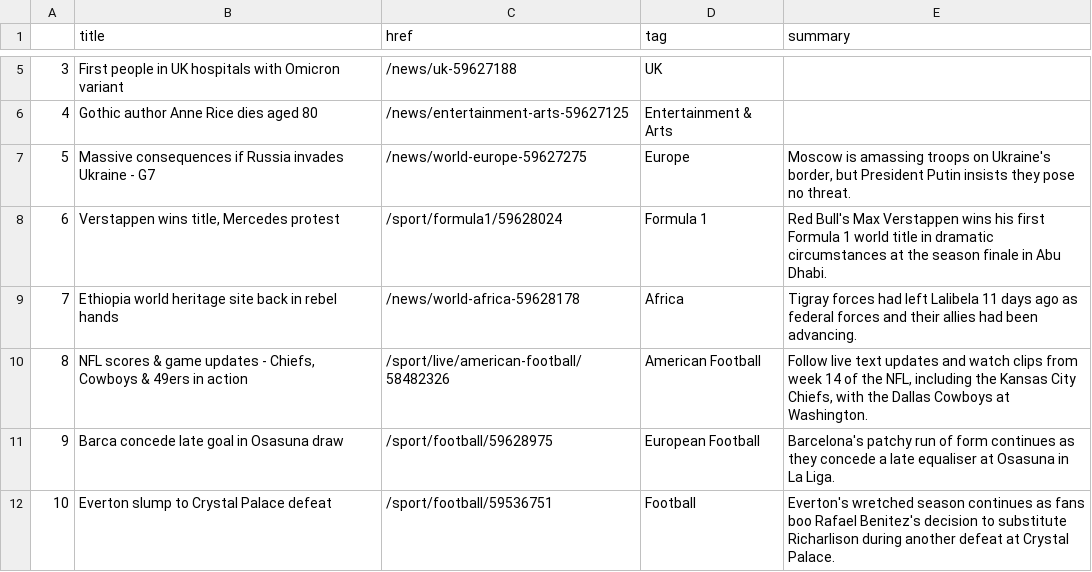
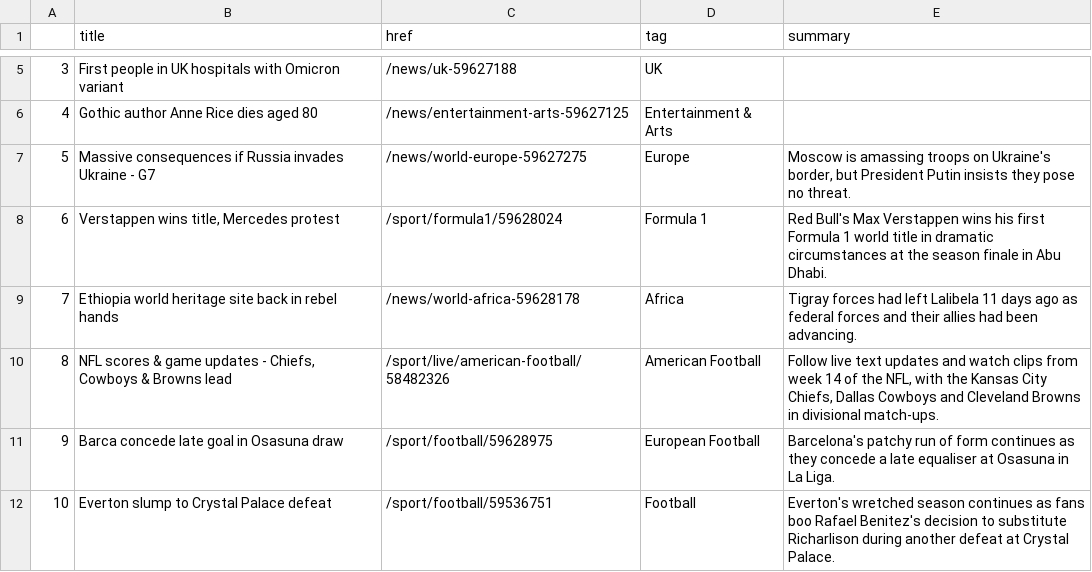
Before and after one commit to joaquin-rosado/automatic-scraper, a CSV file: bbc-headlines.csv, drawn as a sheet; only a part is shown, gaps mark what is left out.

```diff
--- a/bbc-headlines.csv
+++ b/bbc-headlines.csv
@@ -9,3 +9,3 @@
 7,Ethiopia world heritage site back in rebel hands,/news/world-africa-59628178,Africa,Tigray forces had left Lalibela 11 days ago as federal forces and their allies had been advancing.
-8,"NFL scores & game updates - Chiefs, Cowboys & 49ers in action",/sport/live/american-football/58482326,American Football,"Follow live text updates and watch clips from week 14 of the NFL, including the Kansas City Chiefs, with the Dallas Cowboys at Washington."
+8,"NFL scores & game updates - Chiefs, Cowboys & Browns lead",/sport/live/american-football/58482326,American Football,"Follow live text updates and watch clips from week 14 of the NFL, with the Kansas City Chiefs, Dallas Cowboys and Cleveland Browns in divisional match-ups."
 9,Barca concede late goal in Osasuna draw,/sport/football/59628975,European Football,Barcelona's patchy run of form continues as they concede a late equaliser at Osasuna in La Liga.
```
